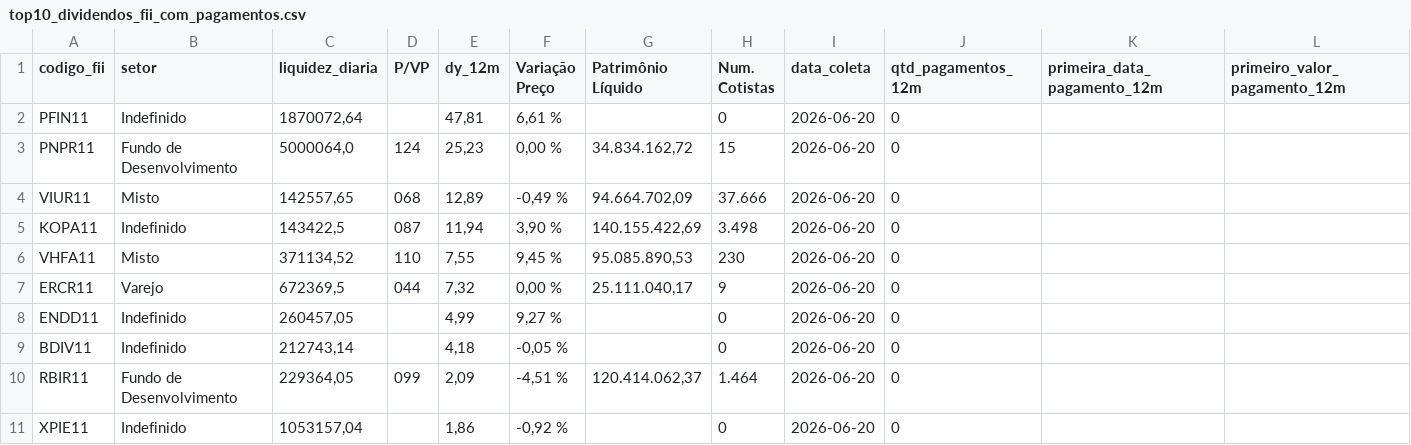
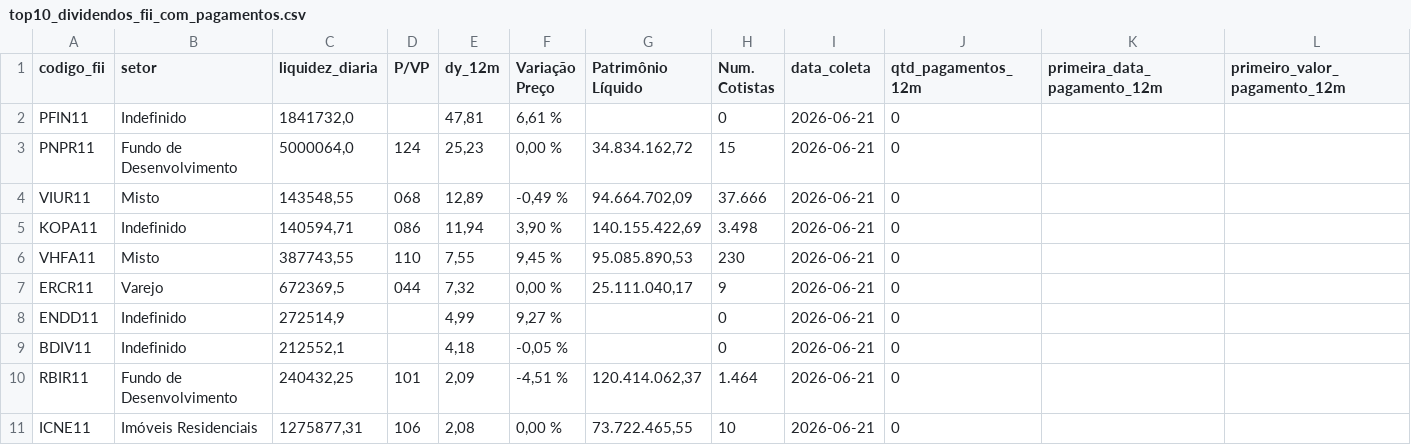
Before and after one commit to VBGVictor/CVM-FII-Data, a CSV file: output/dados_projeto/top10_dividendos_fii_com_pagamentos.csv, drawn as a sheet; only a part is shown; removed rows and columns are numbered as before the commit, all else as after; rows hold the shown columns only; the diff names each change by its address in the sheet, - before the commit and + after, or states it on an @@ line.

```diff
--- a/output/dados_projeto/top10_dividendos_fii_com_pagamentos.csv
+++ b/output/dados_projeto/top10_dividendos_fii_com_pagamentos.csv
-C2 (liquidez_diaria): 1870072,64
+C2 (liquidez_diaria): 1841732,0
-I2:I10 (data_coleta): 2026-06-20
+I2:I10 (data_coleta): 2026-06-21
-C4 (liquidez_diaria): 142557,65
+C4 (liquidez_diaria): 143548,55
-C5 (liquidez_diaria): 143422,5
+C5 (liquidez_diaria): 140594,71
-D5 (P/VP): 087
+D5 (P/VP): 086
-C6 (liquidez_diaria): 371134,52
+C6 (liquidez_diaria): 387743,55
-C8 (liquidez_diaria): 260457,05
+C8 (liquidez_diaria): 272514,9
-C9 (liquidez_diaria): 212743,14
+C9 (liquidez_diaria): 212552,1
-C10 (liquidez_diaria): 229364,05
+C10 (liquidez_diaria): 240432,25
-D10 (P/VP): 099
+D10 (P/VP): 101
-row 11: XPIE11 | Indefinido | 1053157,04 |  | 1,86 | -0,92 % |  | 0 | 2026-06-20 | 0
+row 11: ICNE11 | Imóveis Residenciais | 1275877,31 | 106 | 2,08 | 0,00 % | 73.722.465,55 | 10 | 2026-06-21 | 0
```
Also changed, not shown: output/dados_projeto/consolidado_fii_imovel_desempenho.csv, output/dados_projeto/datas_pagamento_dividendos.csv, 25 other files.
